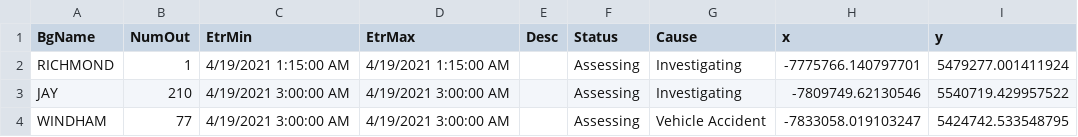
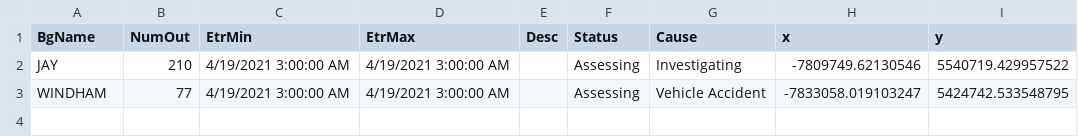
Before and after one commit to abkfenris/cmp-outages, a CSV file: cmp_outages.csv, drawn as a sheet.

```diff
--- a/cmp_outages.csv
+++ b/cmp_outages.csv
@@ -1,3 +1,2 @@
 BgName,NumOut,EtrMin,EtrMax,Desc,Status,Cause,x,y
-RICHMOND,1,4/19/2021 1:15:00 AM,4/19/2021 1:15:00 AM,,Assessing,Investigating,-7775766.140797701,5479277.001411924
 JAY,210,4/19/2021 3:00:00 AM,4/19/2021 3:00:00 AM,,Assessing,Investigating,-7809749.62130546,5540719.429957522
```
